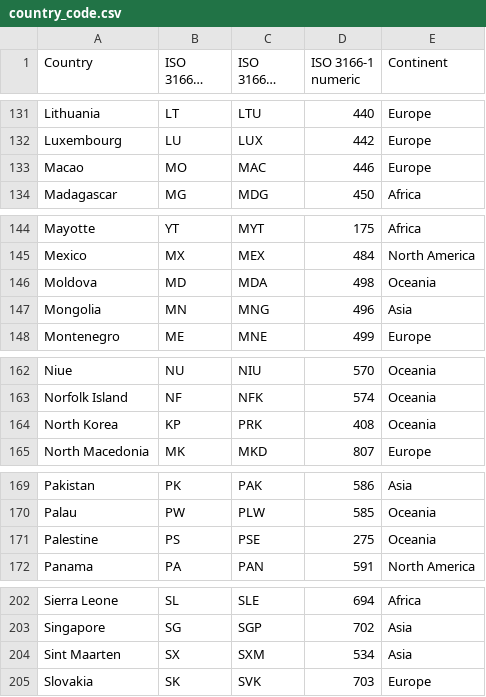
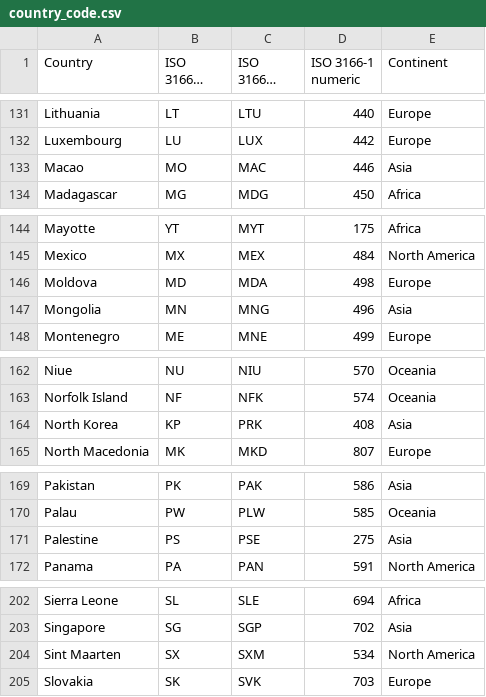
Before and after one commit to csmetrics/csmetrics.net, a CSV file: app/data/country_code.csv, drawn as a sheet; only a part is shown, gaps mark what is left out; long unchanged cells end in …; the diff covers the shown part only.

Commit message:
Fix all issues related to continent

```diff
--- a/app/data/country_code.csv
+++ b/app/data/country_code.csv
@@ -132,3 +132,3 @@ Lithuania,LT,LTU,440,Europe
 Luxembourg,LU,LUX,442,Europe
-Macao,MO,MAC,446,Europe
+Macao,MO,MAC,446,Asia
 Madagascar,MG,MDG,450,Africa
@@ -145,3 +145,3 @@ Mayotte,YT,MYT,175,Africa
 Mexico,MX,MEX,484,North America
-Moldova,MD,MDA,498,Oceania
+Moldova,MD,MDA,498,Europe
 Mongolia,MN,MNG,496,Asia
@@ -163,3 +163,3 @@ Niue,NU,NIU,570,Oceania
 Norfolk Island,NF,NFK,574,Oceania
-North Korea,KP,PRK,408,Oceania
+North Korea,KP,PRK,408,Asia
 North Macedonia,MK,MKD,807,Europe
@@ -170,3 +170,3 @@ Pakistan,PK,PAK,586,Asia
 Palau,PW,PLW,585,Oceania
-Palestine,PS,PSE,275,Oceania
+Palestine,PS,PSE,275,Asia
 Panama,PA,PAN,591,North America
@@ -203,3 +203,3 @@ Sierra Leone,SL,SLE,694,Africa
 Singapore,SG,SGP,702,Asia
-Sint Maarten,SX,SXM,534,Asia
+Sint Maarten,SX,SXM,534,North America
 Slovakia,SK,SVK,703,Europe
```
Also changed, not shown: 19 edited cells elsewhere in this file.
